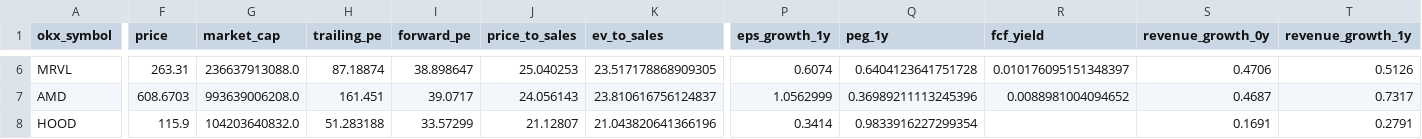
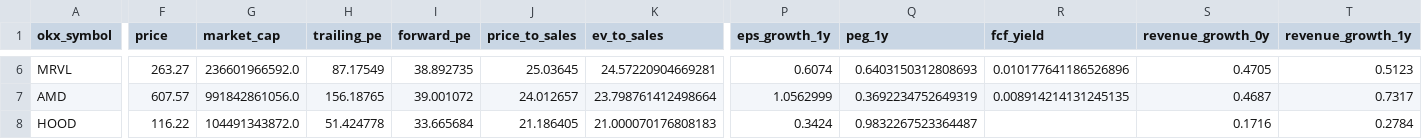
Before and after one commit to Patoinks/Test, a CSV file: data/latest.csv, drawn as a sheet; only a part is shown, gaps mark what is left out; the diff covers the shown part only; the diff names each change by its address in the sheet, - before the commit and + after, or states it on an @@ line.

```diff
--- a/data/latest.csv
+++ b/data/latest.csv
-F6 (price): 263.31
+F6 (price): 263.27
-G6 (market_cap): 236637913088.0
+G6 (market_cap): 236601966592.0
-H6 (trailing_pe): 87.18874
+H6 (trailing_pe): 87.17549
-I6 (forward_pe): 38.898647
+I6 (forward_pe): 38.892735
-J6 (price_to_sales): 25.040253
+J6 (price_to_sales): 25.03645
-K6 (ev_to_sales): 23.517178868909305
+K6 (ev_to_sales): 24.57220904669281
-Q6 (peg_1y): 0.6404123641751728
+Q6 (peg_1y): 0.6403150312808693
-R6 (fcf_yield): 0.010176095151348397
+R6 (fcf_yield): 0.010177641186526896
-S6 (revenue_growth_0y): 0.4706
+S6 (revenue_growth_0y): 0.4705
-T6 (revenue_growth_1y): 0.5126
+T6 (revenue_growth_1y): 0.5123
-F7 (price): 608.6703
+F7 (price): 607.57
-G7 (market_cap): 993639006208.0
+G7 (market_cap): 991842861056.0
-H7 (trailing_pe): 161.451
+H7 (trailing_pe): 156.18765
-I7 (forward_pe): 39.0717
+I7 (forward_pe): 39.001072
-J7 (price_to_sales): 24.056143
+J7 (price_to_sales): 24.012657
-K7 (ev_to_sales): 23.810616756124837
+K7 (ev_to_sales): 23.798761412498664
-Q7 (peg_1y): 0.36989211113245396
+Q7 (peg_1y): 0.3692234752649319
-R7 (fcf_yield): 0.0088981004094652
+R7 (fcf_yield): 0.008914214131245135
-F8 (price): 115.9
+F8 (price): 116.22
-G8 (market_cap): 104203640832.0
+G8 (market_cap): 104491343872.0
-H8 (trailing_pe): 51.283188
+H8 (trailing_pe): 51.424778
-I8 (forward_pe): 33.57299
+I8 (forward_pe): 33.665684
-J8 (price_to_sales): 21.12807
+J8 (price_to_sales): 21.186405
-K8 (ev_to_sales): 21.043820641366196
+K8 (ev_to_sales): 21.000070176808183
-P8 (eps_growth_1y): 0.3414
+P8 (eps_growth_1y): 0.3424
-Q8 (peg_1y): 0.9833916227299354
+Q8 (peg_1y): 0.9832267523364487
-S8 (revenue_growth_0y): 0.1691
+S8 (revenue_growth_0y): 0.1716
-T8 (revenue_growth_1y): 0.2791
+T8 (revenue_growth_1y): 0.2784
```
Also changed, not shown: 115 edited cells elsewhere in this file, data/history.csv, 2 other files.
